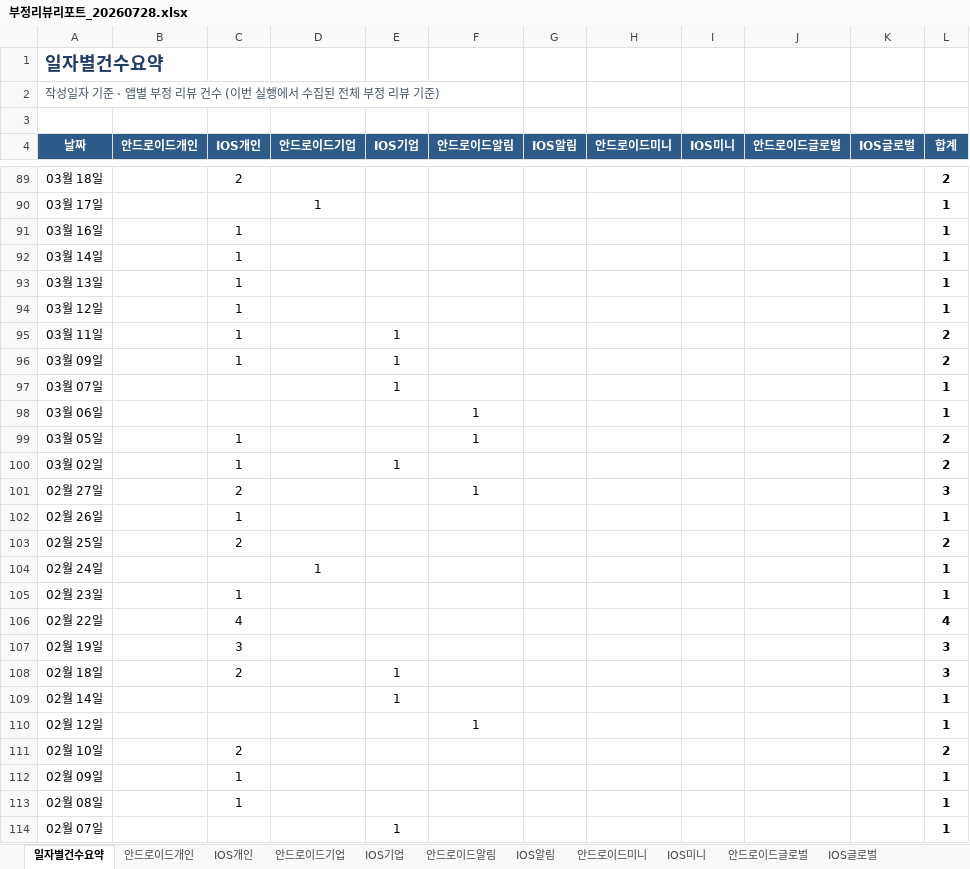
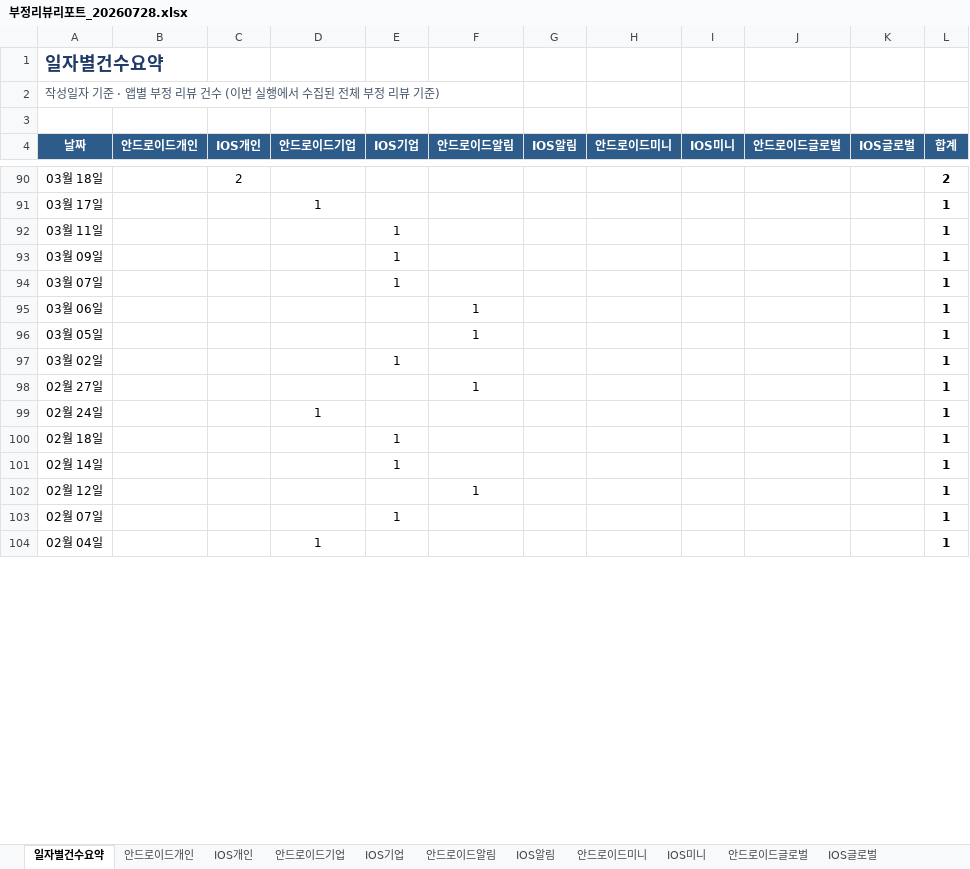
Before and after one commit to Hi-Hub/ibk_review_monitor, an Excel workbook: reports/부정리뷰리포트_20260728.xlsx, sheet 일자별건수요약, drawn as a sheet; only a part is shown, gaps mark what is left out; the shorter side is filled out with more unchanged rows; values as stored, in another font and other column widths than the file's, no borders; removed rows and columns are numbered as before the commit, all else as after; the diff covers the shown part only; the diff names each change by its address in the sheet, - before the commit and + after, or states it on an @@ line.

```diff
--- a/reports/부정리뷰리포트_20260728.xlsx (sheet 일자별건수요약)
+++ b/reports/부정리뷰리포트_20260728.xlsx (sheet 일자별건수요약)
-row 91: 03월 16일 |  | 1 |  |  |  |  |  |  |  |  | 1
-row 92: 03월 14일 |  | 1 |  |  |  |  |  |  |  |  | 1
-row 93: 03월 13일 |  | 1 |  |  |  |  |  |  |  |  | 1
-row 94: 03월 12일 |  | 1 |  |  |  |  |  |  |  |  | 1
-C92:C93 (IOS개인): 1
+C92:C93 (IOS개인): (empty)
-L92:L93 (합계): 2
+L92:L93 (합계): 1
-C96:C97 (IOS개인): 1
+C96:C97 (IOS개인): (empty)
-L96:L97 (합계): 2
+L96:L97 (합계): 1
-C98 (IOS개인): 2
+C98 (IOS개인): (empty)
-L98 (합계): 3
+L98 (합계): 1
-row 102: 02월 26일 |  | 1 |  |  |  |  |  |  |  |  | 1
-row 103: 02월 25일 |  | 2 |  |  |  |  |  |  |  |  | 2
-row 105: 02월 23일 |  | 1 |  |  |  |  |  |  |  |  | 1
-row 106: 02월 22일 |  | 4 |  |  |  |  |  |  |  |  | 4
-row 107: 02월 19일 |  | 3 |  |  |  |  |  |  |  |  | 3
-C100 (IOS개인): 2
+C100 (IOS개인): (empty)
-L100 (합계): 3
+L100 (합계): 1
-row 111: 02월 10일 |  | 2 |  |  |  |  |  |  |  |  | 2
-row 112: 02월 09일 |  | 1 |  |  |  |  |  |  |  |  | 1
-row 113: 02월 08일 |  | 1 |  |  |  |  |  |  |  |  | 1
```
Also changed, not shown: 1 added row, 61 removed rows and 55 edited cells elsewhere in this sheet, sheet IOS개인, sheet 안드로이드개인, sheet 안드로이드알림, 4 other files.
